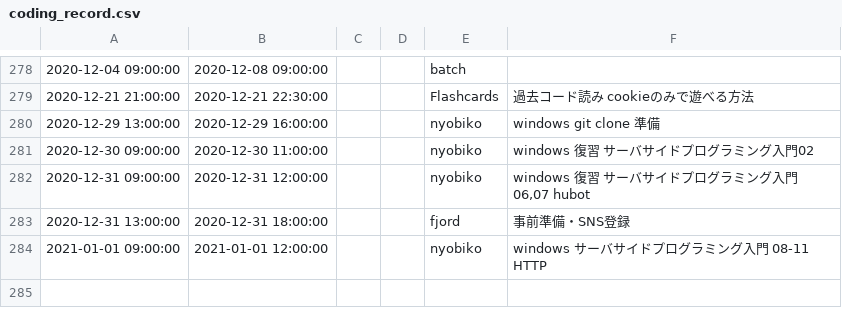
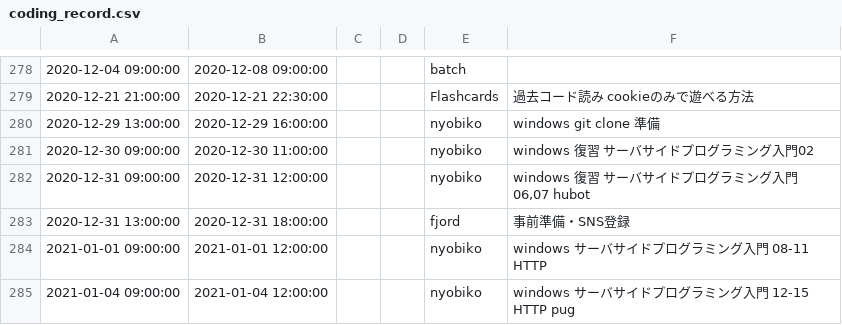
Before and after one commit to kasai441/presentation, a CSV file: db/coding_record.csv, drawn as a sheet; only a part is shown, gaps mark what is left out.

Commit message:
todays time

```diff
--- a/db/coding_record.csv
+++ b/db/coding_record.csv
@@ -284 +284,3 @@
 2021-01-01 09:00:00,2021-01-01 12:00:00,,,nyobiko,"windows サーバサイドプログラミング入門 08-11 HTTP"
+2021-01-04 09:00:00,2021-01-04 12:00:00,,,nyobiko,"
+windows サーバサイドプログラミング入門 12-15 HTTP pug"
```
